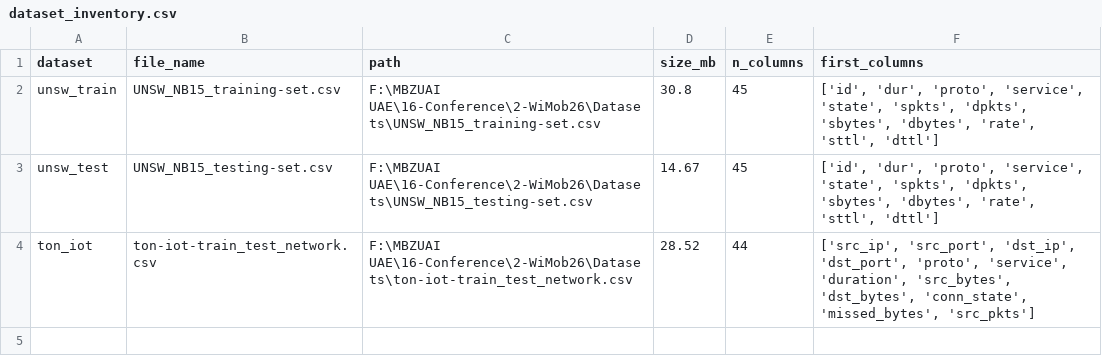
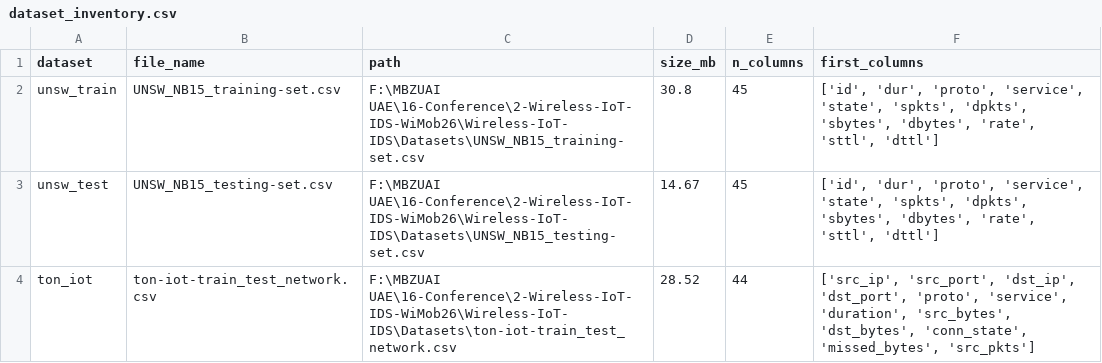
Before and after one commit to amalajayan13/Cross-Dataset-IoT-IDS, a CSV file: output/tables/dataset_inventory.csv, drawn as a sheet.

```diff
--- a/output/tables/dataset_inventory.csv
+++ b/output/tables/dataset_inventory.csv
@@ -1,4 +1,4 @@
 dataset,file_name,path,size_mb,n_columns,first_columns
-unsw_train,UNSW_NB15_training-set.csv,F:\MBZUAI UAE\16-Conference\2-WiMob26\Datasets\UNSW_NB15_training-set.csv,30.8,45,"['id', 'dur', 'proto', 'service', 'state', 'spkts', 'dpkts', 'sbytes', 'dbytes', 'rate', 'sttl', 'dttl']"
-unsw_test,UNSW_NB15_testing-set.csv,F:\MBZUAI UAE\16-Conference\2-WiMob26\Datasets\UNSW_NB15_testing-set.csv,14.67,45,"['id', 'dur', 'proto', 'service', 'state', 'spkts', 'dpkts', 'sbytes', 'dbytes', 'rate', 'sttl', 'dttl']"
-ton_iot,ton-iot-train_test_network.csv,F:\MBZUAI UAE\16-Conference\2-WiMob26\Datasets\ton-iot-train_test_network.csv,28.52,44,"['src_ip', 'src_port', 'dst_ip', 'dst_port', 'proto', 'service', 'duration', 'src_bytes', 'dst_bytes', 'conn_state', 'missed_bytes', 'src_pkts']"
+unsw_train,UNSW_NB15_training-set.csv,F:\MBZUAI UAE\16-Conference\2-Wireless-IoT-IDS-WiMob26\Wireless-IoT-IDS\Datasets\UNSW_NB15_training-set.csv,30.8,45,"['id', 'dur', 'proto', 'service', 'state', 'spkts', 'dpkts', 'sbytes', 'dbytes', 'rate', 'sttl', 'dttl']"
+unsw_test,UNSW_NB15_testing-set.csv,F:\MBZUAI UAE\16-Conference\2-Wireless-IoT-IDS-WiMob26\Wireless-IoT-IDS\Datasets\UNSW_NB15_testing-set.csv,14.67,45,"['id', 'dur', 'proto', 'service', 'state', 'spkts', 'dpkts', 'sbytes', 'dbytes', 'rate', 'sttl', 'dttl']"
+ton_iot,ton-iot-train_test_network.csv,F:\MBZUAI UAE\16-Conference\2-Wireless-IoT-IDS-WiMob26\Wireless-IoT-IDS\Datasets\ton-iot-train_test_network.csv,28.52,44,"['src_ip', 'src_port', 'dst_ip', 'dst_port', 'proto', 'service', 'duration', 'src_bytes', 'dst_bytes', 'conn_state', 'missed_bytes', 'src_pkts']"
```
Also changed, not shown: 10 other files.
